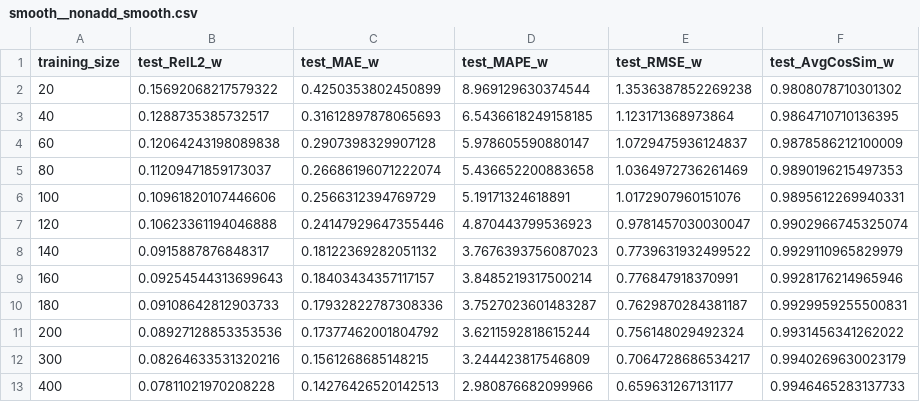
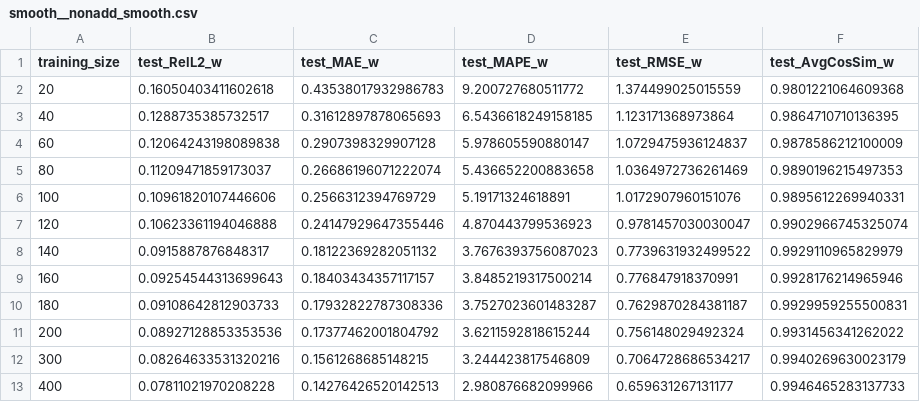
Before and after one commit to valimoradi/smooth-additive-inverse-optimization, a CSV file: healthcare_synthetic/paper_run/fig4_data/smooth__nonadd_smooth.csv, drawn as a sheet.

```diff
--- a/healthcare_synthetic/paper_run/fig4_data/smooth__nonadd_smooth.csv
+++ b/healthcare_synthetic/paper_run/fig4_data/smooth__nonadd_smooth.csv
@@ -1,3 +1,3 @@
 training_size,test_RelL2_w,test_MAE_w,test_MAPE_w,test_RMSE_w,test_AvgCosSim_w
-20,0.15692068217579322,0.4250353802450899,8.969129630374544,1.3536387852269238,0.9808078710301302
+20,0.16050403411602618,0.43538017932986783,9.200727680511772,1.374499025015559,0.9801221064609368
 40,0.1288735385732517,0.31612897878065693,6.5436618249158185,1.123171368973864,0.9864710710136395
```
Also changed, not shown: consumer_choice/results/_cells_checkpoint.csv, consumer_choice/results/results_kicks3_not-perturbed.csv, 9 other files.
